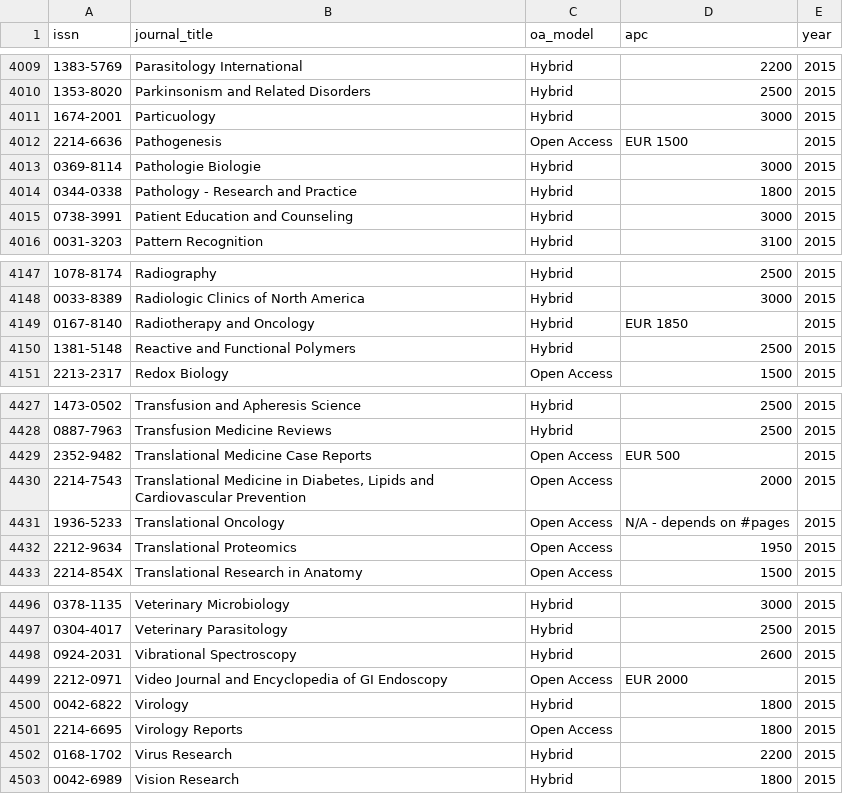
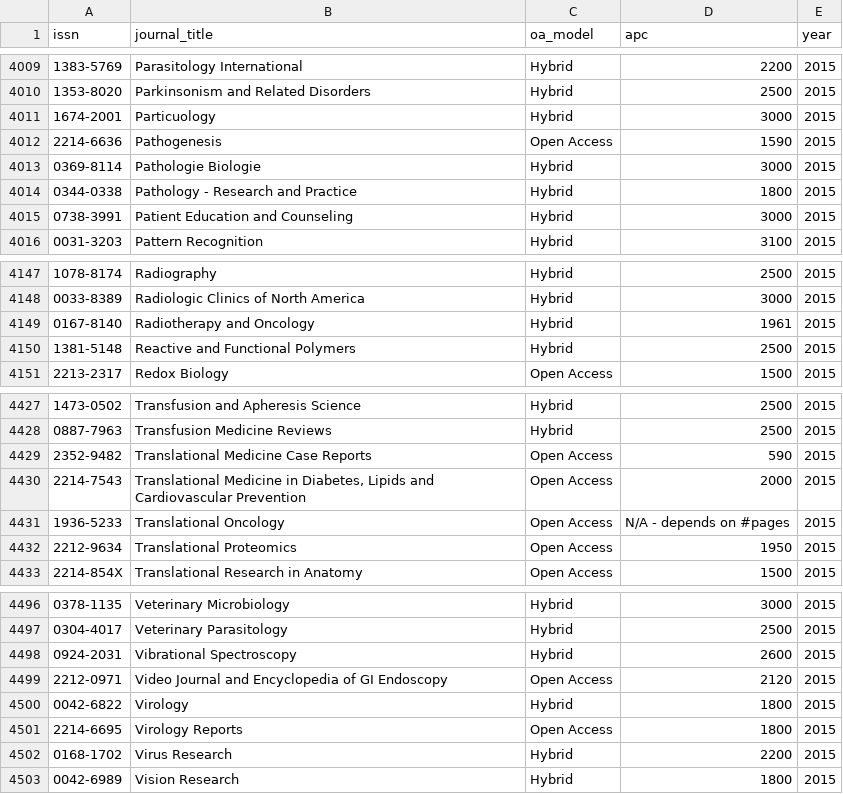
Before and after one commit to lmatthia/publisher-oa-portfolios, a CSV file: elsevier_oa_and_hybrid.csv, drawn as a sheet; only a part is shown, gaps mark what is left out; the diff covers the shown part only.

```diff
--- a/elsevier_oa_and_hybrid.csv
+++ b/elsevier_oa_and_hybrid.csv
@@ -4011,3 +4011,3 @@
 1674-2001;Particuology;Hybrid;3000;2015
-2214-6636;Pathogenesis;Open Access;EUR 1500;2015
+2214-6636;Pathogenesis;Open Access;1590;2015
 0369-8114;Pathologie Biologie;Hybrid;3000;2015
@@ -4148,3 +4148,3 @@
 0033-8389;Radiologic Clinics of North America;Hybrid;3000;2015
-0167-8140;Radiotherapy and Oncology;Hybrid;EUR 1850;2015
+0167-8140;Radiotherapy and Oncology;Hybrid;1961;2015
 1381-5148;Reactive and Functional Polymers;Hybrid;2500;2015
@@ -4428,3 +4428,3 @@
 0887-7963;Transfusion Medicine Reviews;Hybrid;2500;2015
-2352-9482;Translational Medicine Case Reports;Open Access;EUR 500;2015
+2352-9482;Translational Medicine Case Reports;Open Access;590;2015
 2214-7543;Translational Medicine in Diabetes, Lipids and Cardiovascular Prevention;Open Access;2000;2015
@@ -4498,3 +4498,3 @@
 0924-2031;Vibrational Spectroscopy;Hybrid;2600;2015
-2212-0971;Video Journal and Encyclopedia of GI Endoscopy;Open Access;EUR 2000;2015
+2212-0971;Video Journal and Encyclopedia of GI Endoscopy;Open Access;2120;2015
 0042-6822;Virology;Hybrid;1800;2015
```
Also changed, not shown: 8 edited cells elsewhere in this file.
